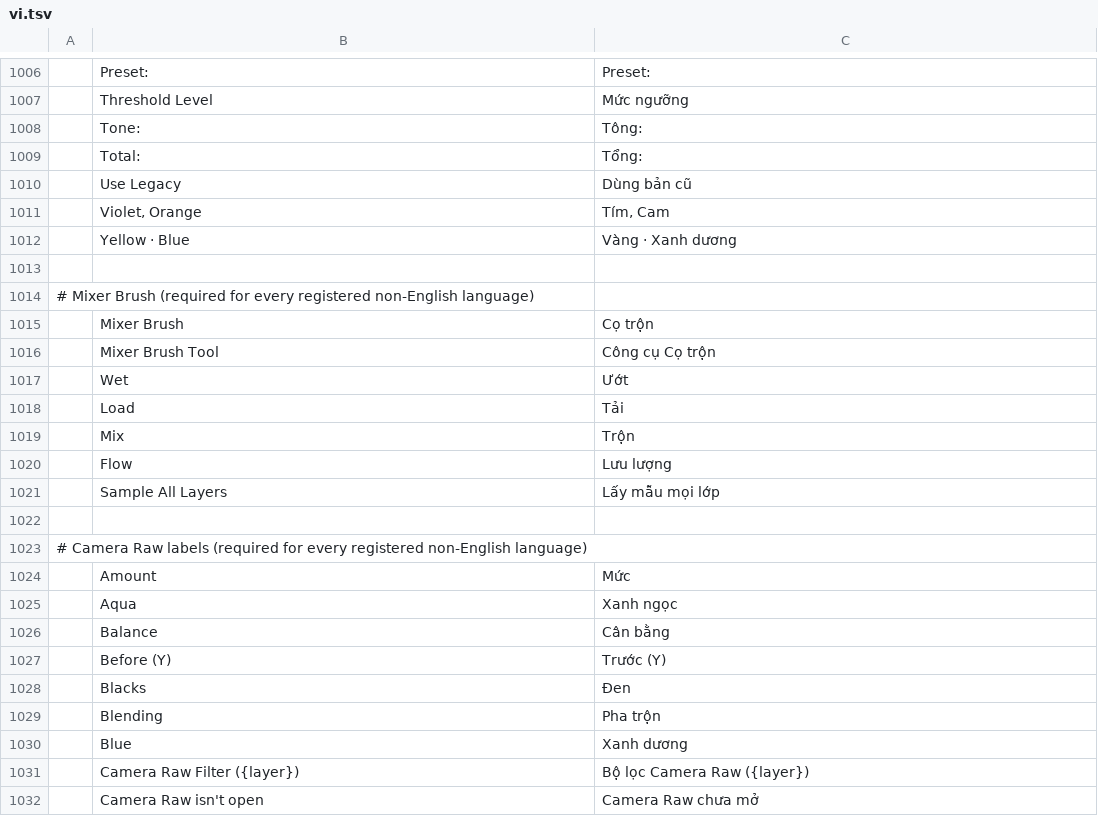
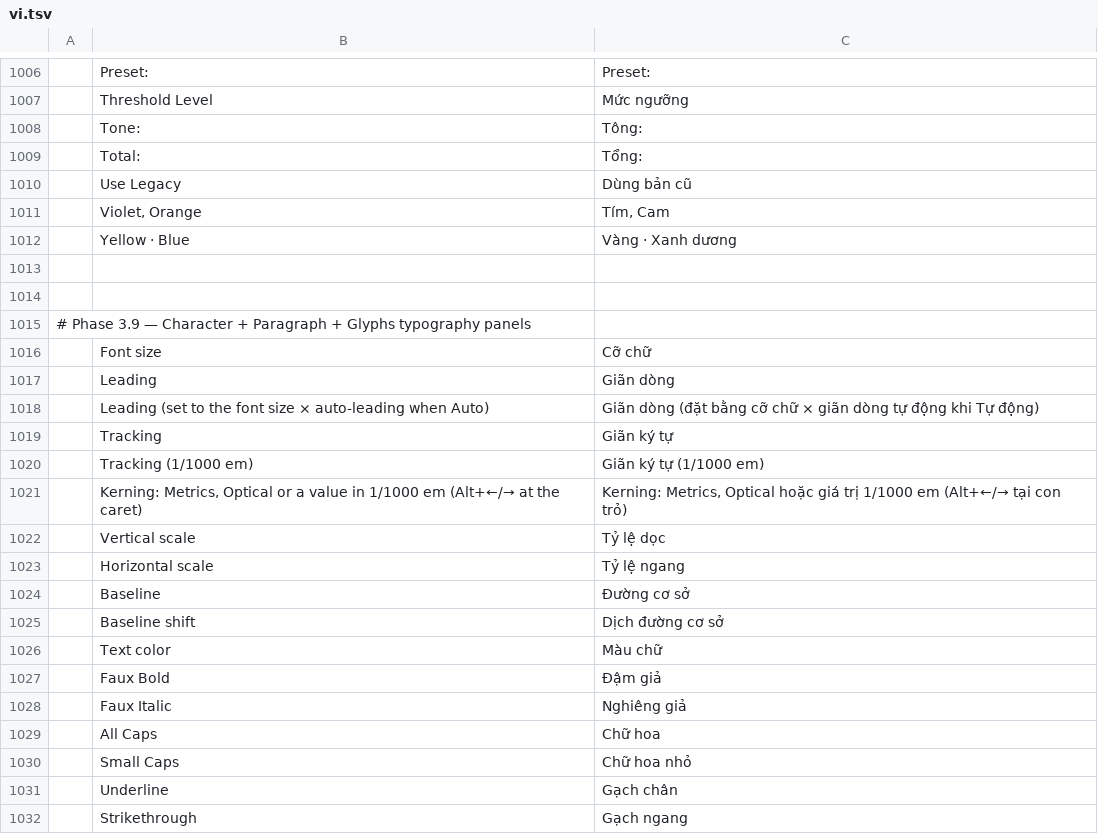
Before and after one commit to duydev/photocraft, a TSV file: crates/ui-egui/src/i18n/vi.tsv, drawn as a sheet; only a part is shown, gaps mark what is left out; the shorter side is filled out with more unchanged rows; the diff covers the shown part only; the diff names each change by its address in the sheet, - before the commit and + after, or states it on an @@ line.

```diff
--- a/crates/ui-egui/src/i18n/vi.tsv
+++ b/crates/ui-egui/src/i18n/vi.tsv
+row 1013: (empty)
+row 1014: (empty)
+row 1015: # Phase 3.9 — Character + Paragraph + Glyphs typography panels
+row 1016:  | Font size | Cỡ chữ
+row 1017:  | Leading | Giãn dòng
+row 1018:  | Leading (set to the font size × auto-leading when Auto) | Giãn dòng (đặt bằng cỡ chữ × giãn dòng tự động khi Tự động)
+row 1019:  | Tracking | Giãn ký tự
+row 1020:  | Tracking (1/1000 em) | Giãn ký tự (1/1000 em)
+row 1021:  | Kerning: Metrics, Optical or a value in 1/1000 em (Alt+←/→ at the caret) | Kerning: Metrics, Optical hoặc giá trị 1/1000 em (Alt+←/→ tại con trỏ)
+row 1022:  | Vertical scale | Tỷ lệ dọc
+row 1023:  | Horizontal scale | Tỷ lệ ngang
+row 1024:  | Baseline | Đường cơ sở
+row 1025:  | Baseline shift | Dịch đường cơ sở
+row 1026:  | Text color | Màu chữ
+row 1027:  | Faux Bold | Đậm giả
+row 1028:  | Faux Italic | Nghiêng giả
+row 1029:  | All Caps | Chữ hoa
+row 1030:  | Small Caps | Chữ hoa nhỏ
+row 1031:  | Underline | Gạch chân
+row 1032:  | Strikethrough | Gạch ngang
```
Also changed, not shown: 54 added rows and 1 edited cell elsewhere in this file, 2 other files.
